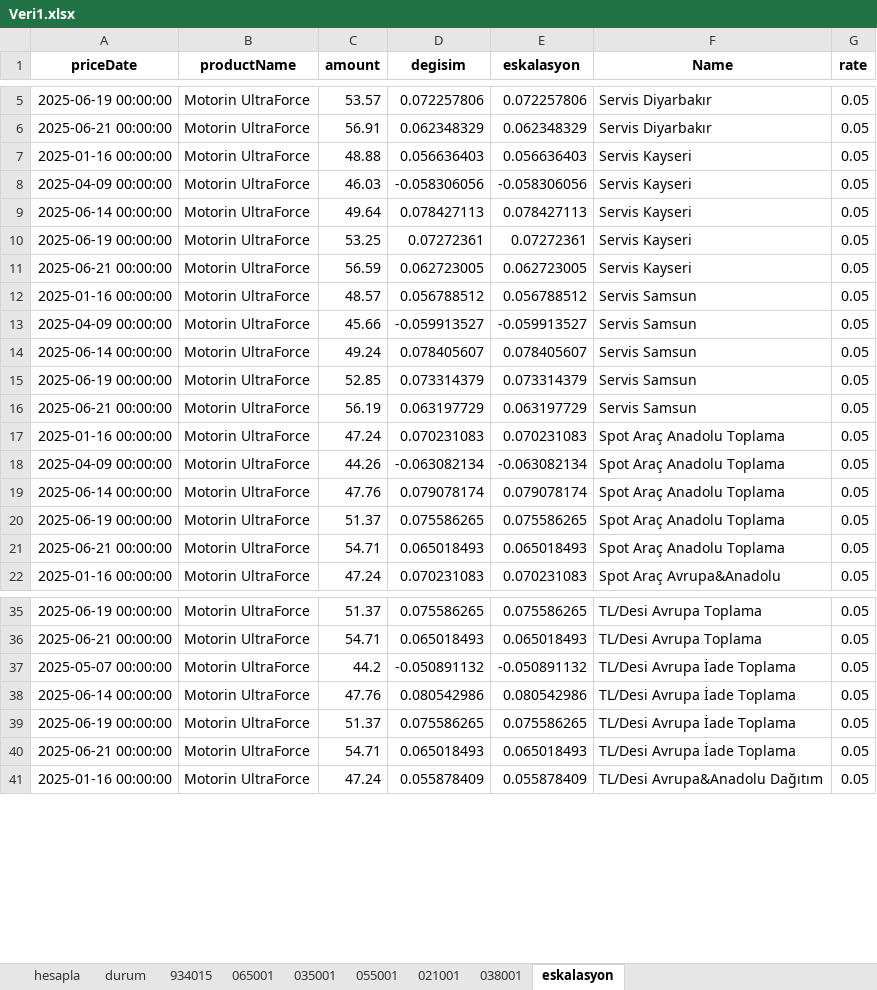
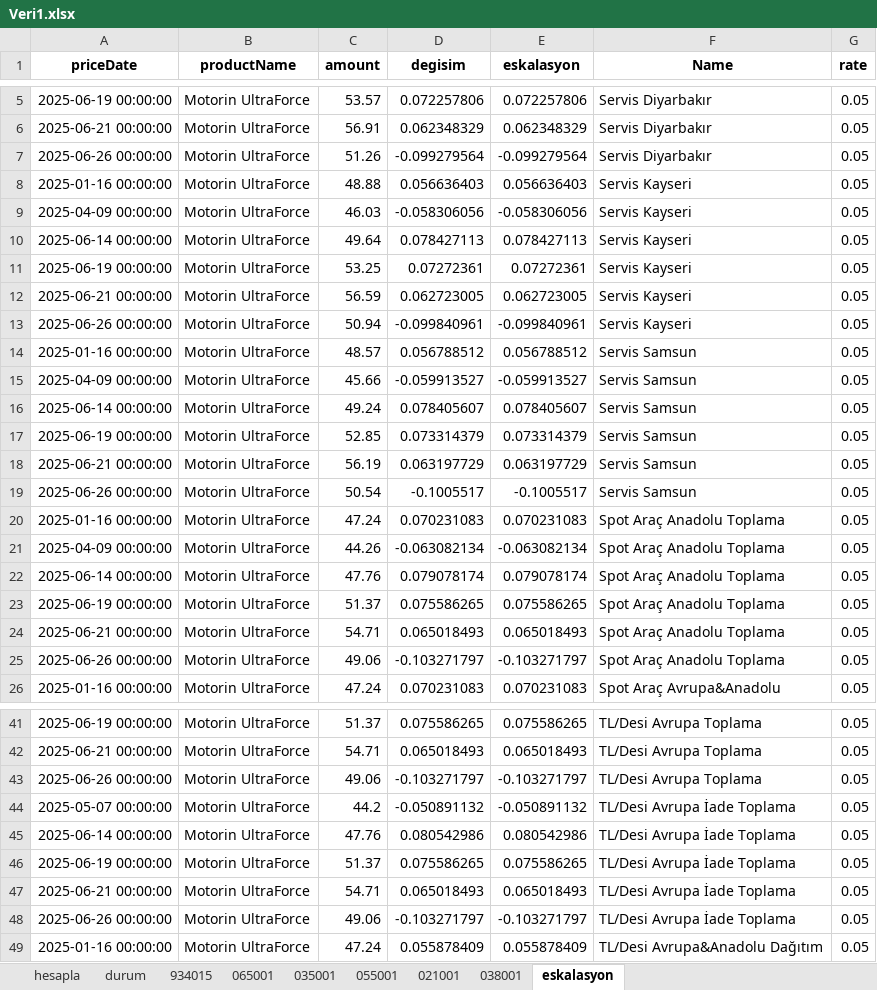
Before and after one commit to SLM-LMS/opet-akaryakit-otomasyon, an Excel workbook: Veri1.xlsx, sheet eskalasyon, drawn as a sheet; only a part is shown, gaps mark what is left out; values as stored, in another font and other column widths than the file's, no borders; the diff covers the shown part only; the diff names each change by its address in the sheet, - before the commit and + after, or states it on an @@ line.

```diff
--- a/Veri1.xlsx (sheet eskalasyon)
+++ b/Veri1.xlsx (sheet eskalasyon)
+row 7: 2025-06-26 00:00:00 | Motorin UltraForce | 51.26 | -0.099279564 | -0.099279564 | Servis Diyarbakır | 0.05
+row 13: 2025-06-26 00:00:00 | Motorin UltraForce | 50.94 | -0.099840961 | -0.099840961 | Servis Kayseri | 0.05
+row 19: 2025-06-26 00:00:00 | Motorin UltraForce | 50.54 | -0.1005517 | -0.1005517 | Servis Samsun | 0.05
+row 25: 2025-06-26 00:00:00 | Motorin UltraForce | 49.06 | -0.103271797 | -0.103271797 | Spot Araç Anadolu Toplama | 0.05
+row 43: 2025-06-26 00:00:00 | Motorin UltraForce | 49.06 | -0.103271797 | -0.103271797 | TL/Desi Avrupa Toplama | 0.05
+row 48: 2025-06-26 00:00:00 | Motorin UltraForce | 49.06 | -0.103271797 | -0.103271797 | TL/Desi Avrupa İade Toplama | 0.05
```
Also changed, not shown: 3 added rows elsewhere in this sheet, sheet durum, sheet 934015, sheet 035001, sheet 021001, sheet 055001, sheet 038001, 1 more sheet.
